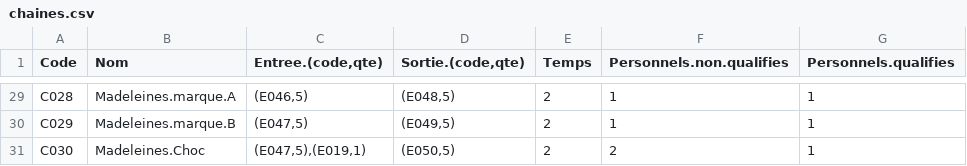
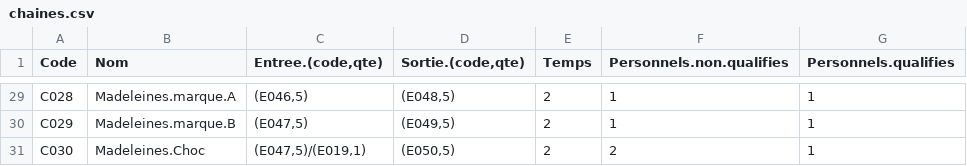
Before and after one commit to leamau/projetJavaS6, a CSV file: src/main/resources/org/csvFiles/chaines.csv, drawn as a sheet; only a part is shown, gaps mark what is left out; the diff covers the shown part only.

```diff
--- a/src/main/resources/org/csvFiles/chaines.csv
+++ b/src/main/resources/org/csvFiles/chaines.csv
@@ -31 +31 @@ C029;Madeleines.marque.B;(E047,5);(E049,5);2;1;1
-C030;Madeleines.Choc;(E047,5),(E019,1);(E050,5);2;2;1
+C030;Madeleines.Choc;(E047,5)/(E019,1);(E050,5);2;2;1;
```
Also changed, not shown: 24 edited cells elsewhere in this file.
